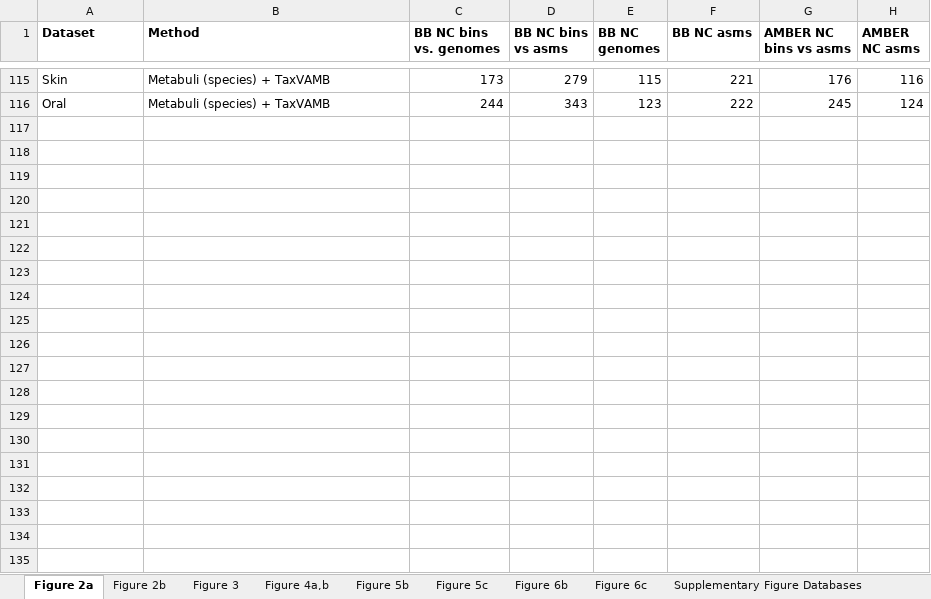
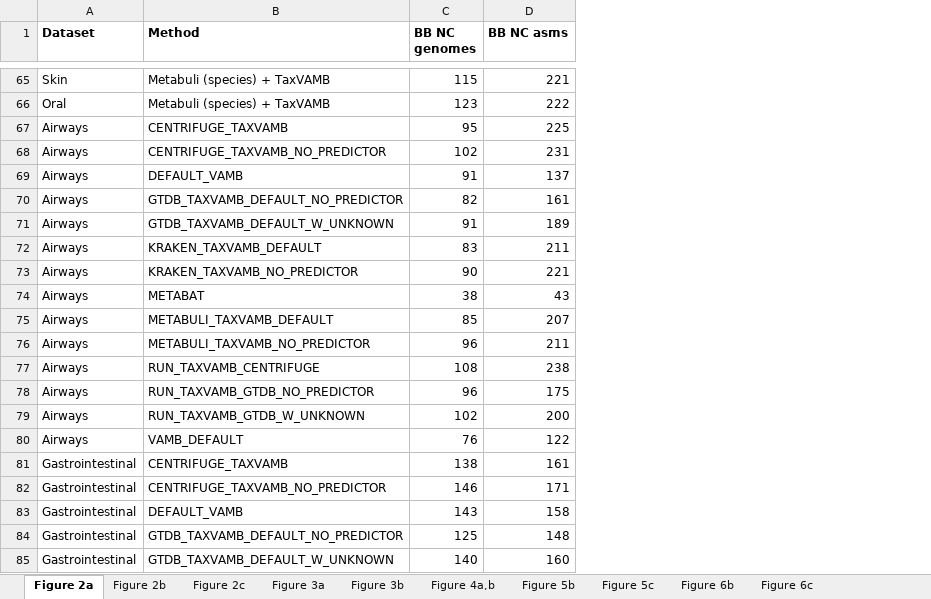
Before and after one commit to sgalkina/TaxVAMB_paper_figures, an Excel workbook: data/TaxVAMB_Source_Data.xlsx, sheet Figure 2a, drawn as a sheet; only a part is shown, gaps mark what is left out; values as stored, in another font and other column widths than the file's, no borders; removed rows and columns are numbered as before the commit, all else as after; the diff covers the shown part only; the diff names each change by its address in the sheet, - before the commit and + after, or states it on an @@ line.

Commit message:
New Figure 3 - biological datasets

```diff
--- a/data/TaxVAMB_Source_Data.xlsx (sheet Figure 2a)
+++ b/data/TaxVAMB_Source_Data.xlsx (sheet Figure 2a)
-sheet tab: Figure 3
+sheet tab: Figure 2c
+sheet tab: Figure 3a
+sheet tab: Figure 3b
-column C (BB NC bins vs. genomes), rows 115-116: 173 | 244
-column D (BB NC bins vs asms), rows 115-116: 279 | 343
-column G (AMBER NC bins vs asms), rows 115-116: 176 | 245
-column H (AMBER NC asms), rows 115-116: 116 | 124
+row 67: Airways | CENTRIFUGE_TAXVAMB | 95 | 225
+row 68: Airways | CENTRIFUGE_TAXVAMB_NO_PREDICTOR | 102 | 231
+row 69: Airways | DEFAULT_VAMB | 91 | 137
+row 70: Airways | GTDB_TAXVAMB_DEFAULT_NO_PREDICTOR | 82 | 161
+row 71: Airways | GTDB_TAXVAMB_DEFAULT_W_UNKNOWN | 91 | 189
+row 72: Airways | KRAKEN_TAXVAMB_DEFAULT | 83 | 211
+row 73: Airways | KRAKEN_TAXVAMB_NO_PREDICTOR | 90 | 221
+row 74: Airways | METABAT | 38 | 43
+row 75: Airways | METABULI_TAXVAMB_DEFAULT | 85 | 207
+row 76: Airways | METABULI_TAXVAMB_NO_PREDICTOR | 96 | 211
+row 77: Airways | RUN_TAXVAMB_CENTRIFUGE | 108 | 238
+row 78: Airways | RUN_TAXVAMB_GTDB_NO_PREDICTOR | 96 | 175
+row 79: Airways | RUN_TAXVAMB_GTDB_W_UNKNOWN | 102 | 200
+row 80: Airways | VAMB_DEFAULT | 76 | 122
+row 81: Gastrointestinal | CENTRIFUGE_TAXVAMB | 138 | 161
+row 82: Gastrointestinal | CENTRIFUGE_TAXVAMB_NO_PREDICTOR | 146 | 171
+row 83: Gastrointestinal | DEFAULT_VAMB | 143 | 158
+row 84: Gastrointestinal | GTDB_TAXVAMB_DEFAULT_NO_PREDICTOR | 125 | 148
+row 85: Gastrointestinal | GTDB_TAXVAMB_DEFAULT_W_UNKNOWN | 140 | 160
```
Also changed, not shown: 51 added rows and 50 removed rows elsewhere in this sheet, sheet Supplementary Figure Databases, 1 other file.
